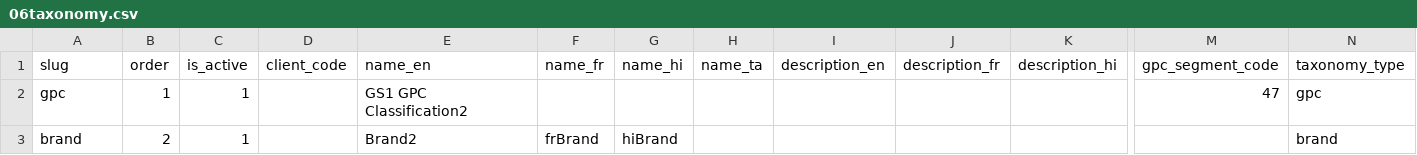
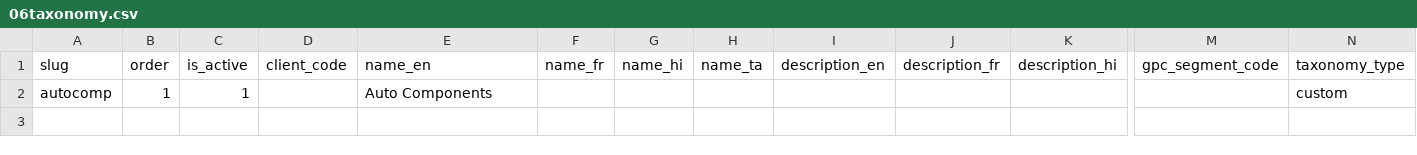
Before and after one commit to govidat/djlite, a CSV file: data/06taxonomy.csv, drawn as a sheet; only a part is shown, gaps mark what is left out; removed rows and columns are numbered as before the commit, all else as after; rows hold the shown columns only; the diff names each change by its address in the sheet, - before the commit and + after, or states it on an @@ line.

```diff
--- a/data/06taxonomy.csv
+++ b/data/06taxonomy.csv
-row 2: gpc | 1 | 1 |  | GS1 GPC Classification2 |  |  |  |  |  |  | 47 | gpc
-row 3: brand | 2 | 1 |  | Brand2 | frBrand | hiBrand |  |  |  |  |  | brand
+row 2: autocomp | 1 | 1 |  | Auto Components |  |  |  |  |  |  |  | custom
```
Also changed, not shown: data/07taxonomynode.csv, data/08Aattributetype.csv, 15 other files.
